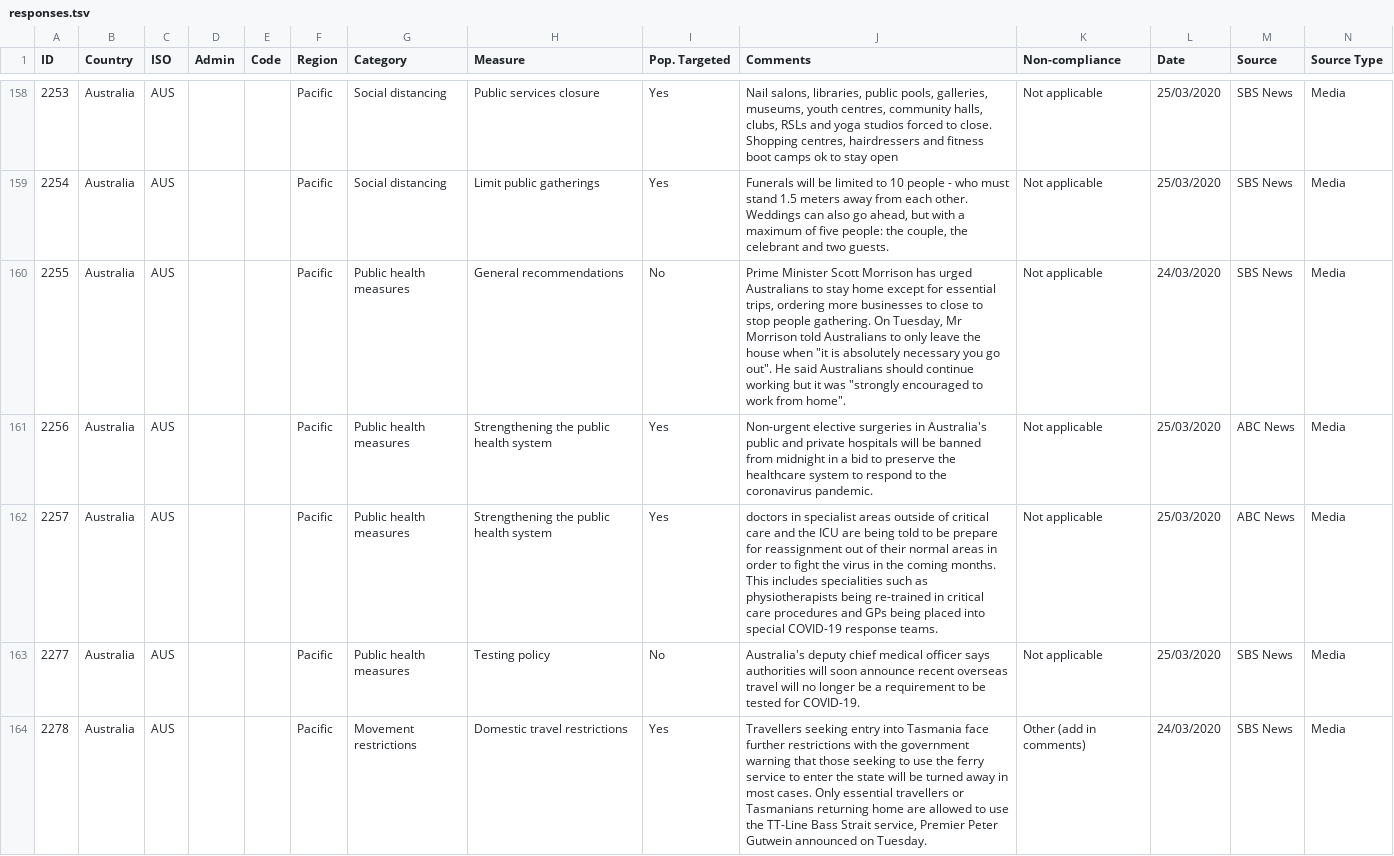
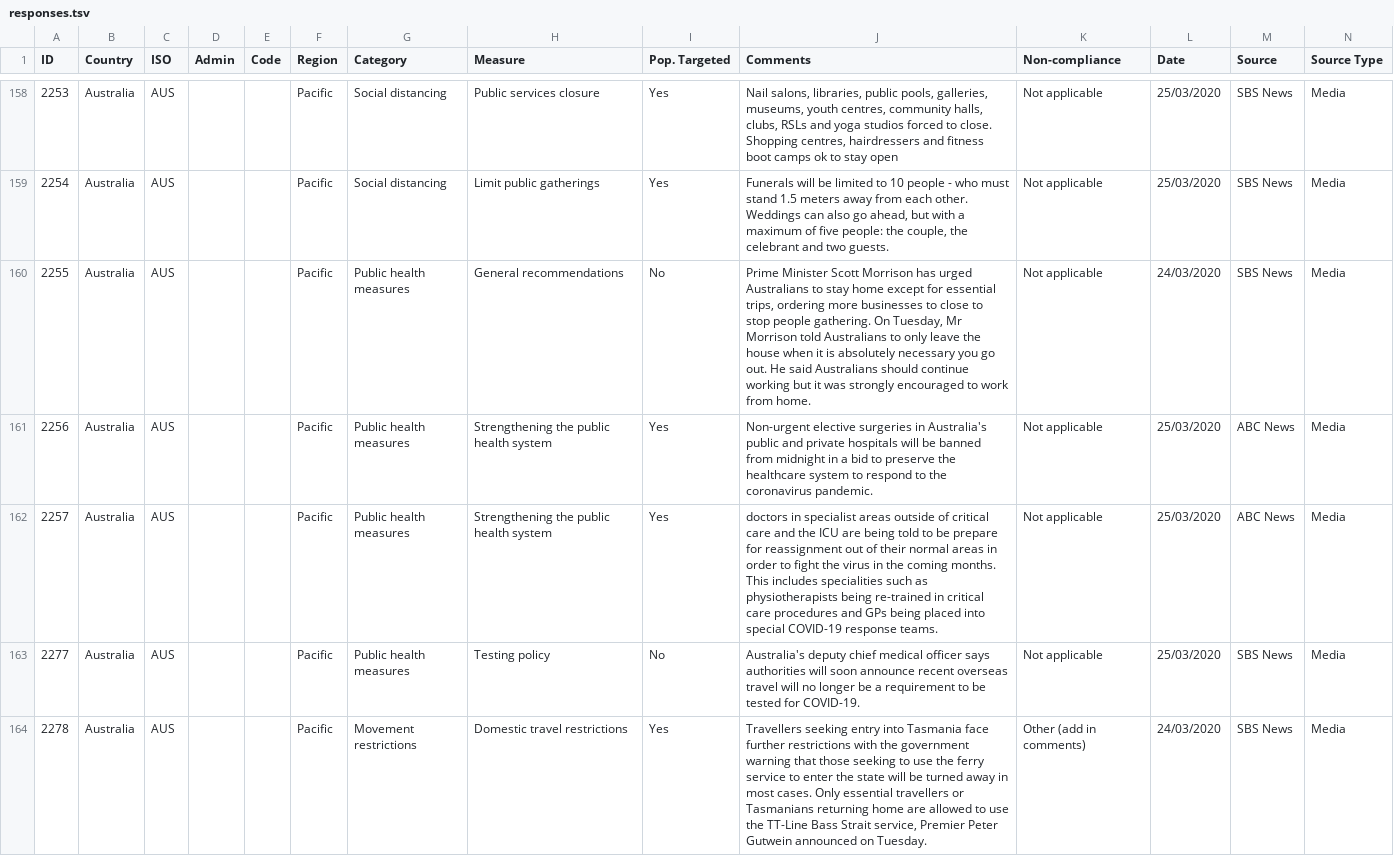
Before and after one commit to matcom/covid19-analysis, a TSV file: data/responses.tsv, drawn as a sheet; only a part is shown, gaps mark what is left out; the diff covers the shown part only.

```diff
--- a/data/responses.tsv
+++ b/data/responses.tsv
@@ -159,3 +159,3 @@ ID	Country	ISO	Admin	Code	Region	Category	Measure	Pop. Targeted	Comments	Non-com
 2254	Australia	AUS			Pacific	Social distancing	Limit public gatherings	Yes	Funerals will be limited to 10 people - who must stand 1.5 meters away from each other. Weddings can also go ahead, but with a maximum of five people: the couple, the celebrant and two guests.	Not applicable	25/03/2020	SBS News	Media
-2255	Australia	AUS			Pacific	Public health measures	General recommendations	No	Prime Minister Scott Morrison has urged Australians to stay home except for essential trips, ordering more businesses to close to stop people gathering. On Tuesday, Mr Morrison told Australians to only leave the house when "it is absolutely necessary you go out". He said Australians should continue working but it was "strongly encouraged to work from home".	Not applicable	24/03/2020	SBS News	Media
+2255	Australia	AUS			Pacific	Public health measures	General recommendations	No	Prime Minister Scott Morrison has urged Australians to stay home except for essential trips, ordering more businesses to close to stop people gathering. On Tuesday, Mr Morrison told Australians to only leave the house when it is absolutely necessary you go out. He said Australians should continue working but it was strongly encouraged to work from home.	Not applicable	24/03/2020	SBS News	Media
 2256	Australia	AUS			Pacific	Public health measures	Strengthening the public health system	Yes	Non-urgent elective surgeries in Australia's public and private hospitals will be banned from midnight in a bid to preserve the healthcare system to respond to the coronavirus pandemic.	Not applicable	25/03/2020	ABC News	Media
```
Also changed, not shown: 4 added rows and 113 edited cells elsewhere in this file, 4 other files.
